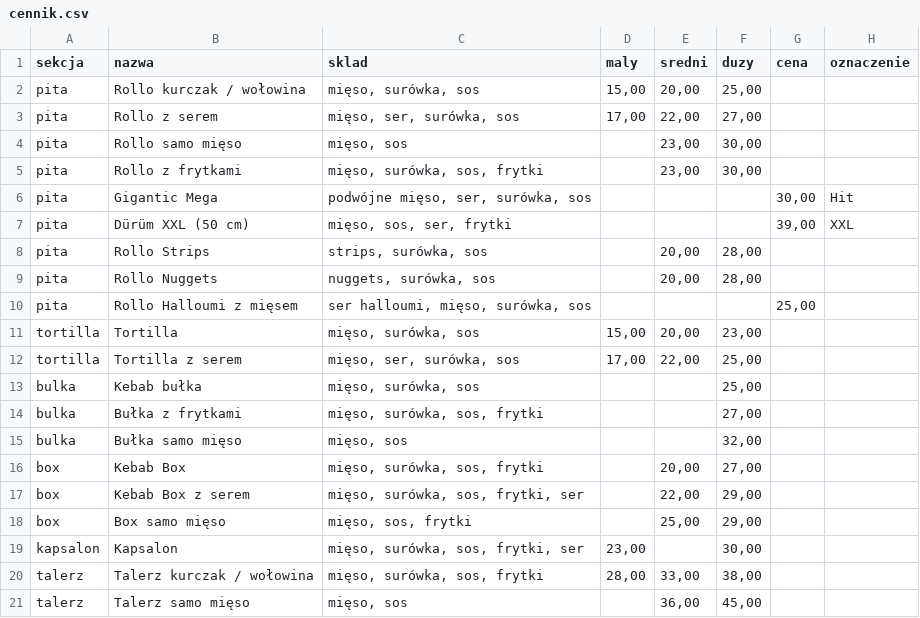
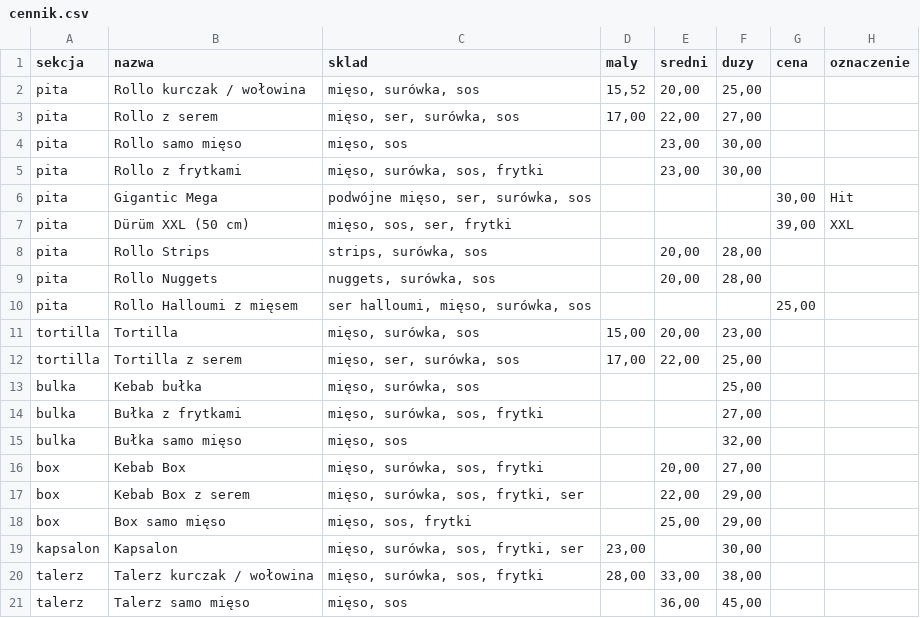
Before and after one commit to makrofag1/kebab, a CSV file: dane/cennik.csv, drawn as a sheet.

Commit message:
zmień cennik

```diff
--- a/dane/cennik.csv
+++ b/dane/cennik.csv
@@ -1,3 +1,3 @@
 sekcja;nazwa;sklad;maly;sredni;duzy;cena;oznaczenie
-pita;Rollo kurczak / wołowina;mięso, surówka, sos;15,00;20,00;25,00;;
+pita;Rollo kurczak / wołowina;mięso, surówka, sos;15,52;20,00;25,00;;
 pita;Rollo z serem;mięso, ser, surówka, sos;17,00;22,00;27,00;;
```
